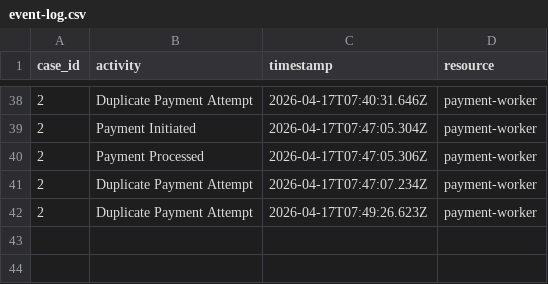
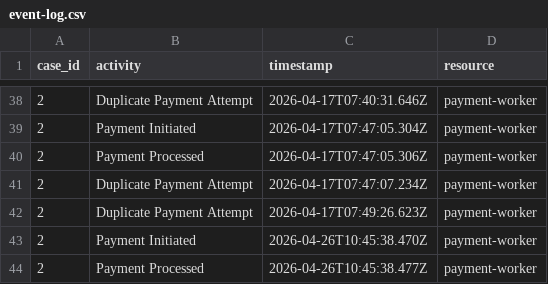
Before and after one commit to dominikwipfler/invoicing-system, a CSV file: payment-system/event-log.csv, drawn as a sheet; only a part is shown, gaps mark what is left out.

```diff
--- a/payment-system/event-log.csv
+++ b/payment-system/event-log.csv
@@ -42 +42,3 @@ case_id,activity,timestamp,resource
 2,Duplicate Payment Attempt,2026-04-17T07:49:26.623Z,payment-worker
+2,Payment Initiated,2026-04-26T10:45:38.470Z,payment-worker
+2,Payment Processed,2026-04-26T10:45:38.477Z,payment-worker
```
Also changed, not shown: consolidated-event-log.csv, event-log.csv, 3 other files.
